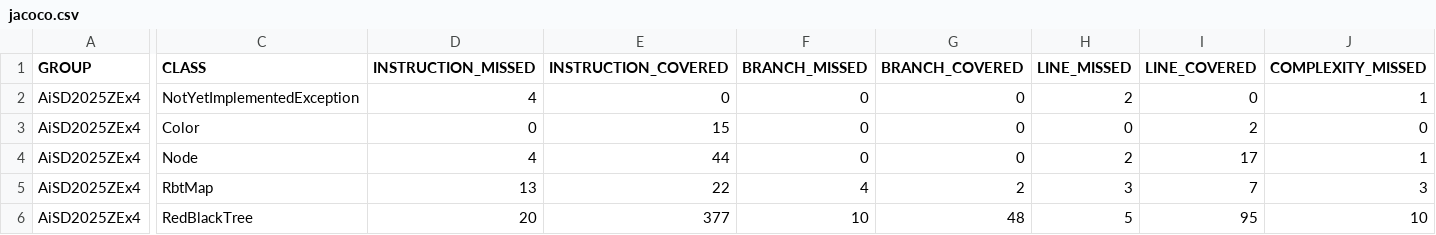
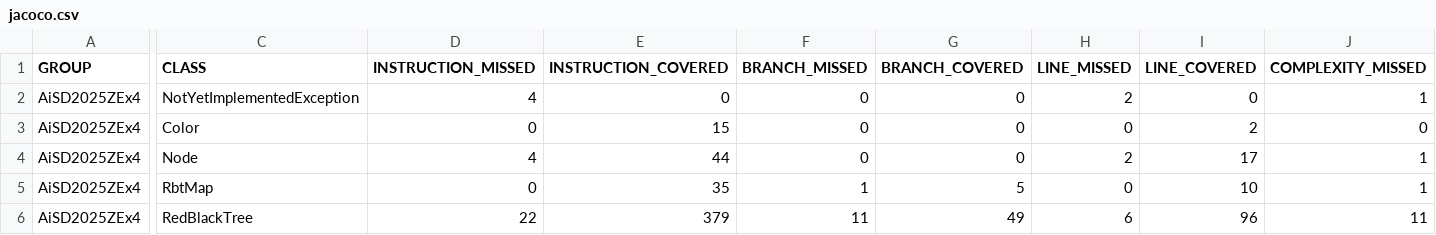
Before and after one commit to antoni-kuczynski/Dsa_Lab, a CSV file: cw4/AiSD2025ZEx4/target/site/jacoco/jacoco.csv, drawn as a sheet; only a part is shown, gaps mark what is left out; the diff covers the shown part only; the diff names each change by its address in the sheet, - before the commit and + after, or states it on an @@ line.

```diff
--- a/cw4/AiSD2025ZEx4/target/site/jacoco/jacoco.csv
+++ b/cw4/AiSD2025ZEx4/target/site/jacoco/jacoco.csv
-D5 (INSTRUCTION_MISSED): 13
+D5 (INSTRUCTION_MISSED): 0
-E5 (INSTRUCTION_COVERED): 22
+E5 (INSTRUCTION_COVERED): 35
-F5 (BRANCH_MISSED): 4
+F5 (BRANCH_MISSED): 1
-G5 (BRANCH_COVERED): 2
+G5 (BRANCH_COVERED): 5
-H5 (LINE_MISSED): 3
+H5 (LINE_MISSED): 0
-I5 (LINE_COVERED): 7
+I5 (LINE_COVERED): 10
-J5 (COMPLEXITY_MISSED): 3
+J5 (COMPLEXITY_MISSED): 1
-D6 (INSTRUCTION_MISSED): 20
+D6 (INSTRUCTION_MISSED): 22
-E6 (INSTRUCTION_COVERED): 377
+E6 (INSTRUCTION_COVERED): 379
-F6 (BRANCH_MISSED): 10
+F6 (BRANCH_MISSED): 11
-G6 (BRANCH_COVERED): 48
+G6 (BRANCH_COVERED): 49
-H6 (LINE_MISSED): 5
+H6 (LINE_MISSED): 6
-I6 (LINE_COVERED): 95
+I6 (LINE_COVERED): 96
-J6 (COMPLEXITY_MISSED): 10
+J6 (COMPLEXITY_MISSED): 11
```
Also changed, not shown: 1 edited cell elsewhere in this file, 23 other files.
